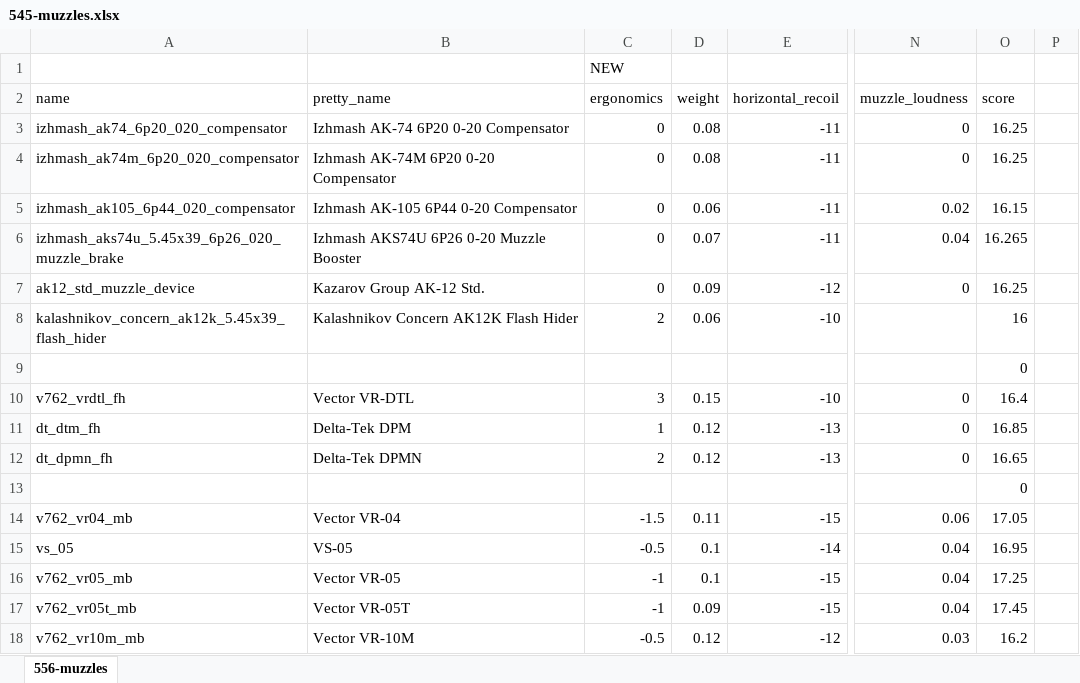
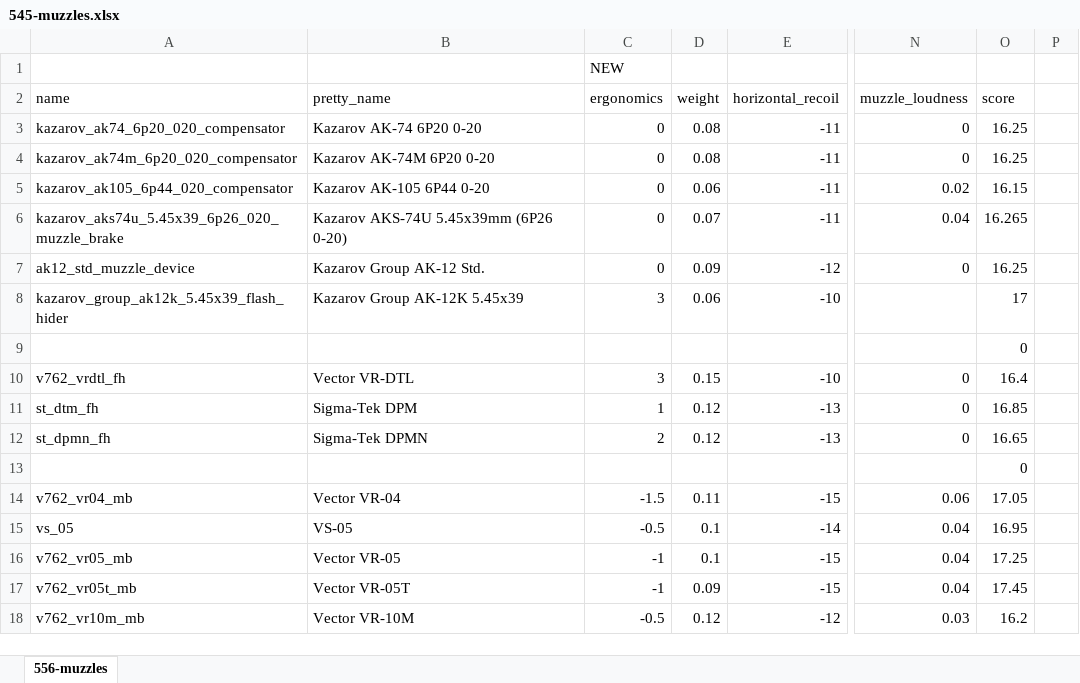
Before and after one commit to recoil-group/deadline-balancing, an Excel workbook: changes/545-muzzles.xlsx, sheet 556-muzzles, drawn as a sheet; only a part is shown, gaps mark what is left out; values as stored, in another font and other column widths than the file's, no borders; the diff covers the shown part only; the diff names each change by its address in the sheet, - before the commit and + after, or states it on an @@ line.

Commit message:
Port missed 5.45/5.56 muzzle rows, fix vector bipods row
- 545-muzzles: record 13 missing renames and port the stock AK brakes, DTK-1, Sigma-Tek, AK-12K, 6Ch60, Hex 5.45 and Gryphon rows
- 556-muzzles: apply Equinox AE//01 and Breezer renames and port; match Warden/Oppressor damage to the 308 sheet (0.01)
- bipods: rename Vector row to SCALAR
- regenerate 0.25.4 changelog

```diff
--- a/changes/545-muzzles.xlsx (sheet 556-muzzles)
+++ b/changes/545-muzzles.xlsx (sheet 556-muzzles)
-A3 (name): izhmash_ak74_6p20_020_compensator
+A3 (name): kazarov_ak74_6p20_020_compensator
-B3 (pretty_name): Izhmash AK-74 6P20 0-20 Compensator
+B3 (pretty_name): Kazarov AK-74 6P20 0-20
-A4 (name): izhmash_ak74m_6p20_020_compensator
+A4 (name): kazarov_ak74m_6p20_020_compensator
-B4 (pretty_name): Izhmash AK-74M 6P20 0-20 Compensator
+B4 (pretty_name): Kazarov AK-74M 6P20 0-20
-A5 (name): izhmash_ak105_6p44_020_compensator
+A5 (name): kazarov_ak105_6p44_020_compensator
-B5 (pretty_name): Izhmash AK-105 6P44 0-20 Compensator
+B5 (pretty_name): Kazarov AK-105 6P44 0-20
-A6 (name): izhmash_aks74u_5.45x39_6p26_020_muzzle_brake
+A6 (name): kazarov_aks74u_5.45x39_6p26_020_muzzle_brake
-B6 (pretty_name): Izhmash AKS74U 6P26 0-20 Muzzle Booster
+B6 (pretty_name): Kazarov AKS-74U 5.45x39mm (6P26 0-20)
-A8 (name): kalashnikov_concern_ak12k_5.45x39_flash_hider
+A8 (name): kazarov_group_ak12k_5.45x39_flash_hider
-B8 (pretty_name): Kalashnikov Concern AK12K Flash Hider
+B8 (pretty_name): Kazarov Group AK-12K 5.45x39
-C8 (ergonomics): 2
+C8 (ergonomics): 3
-O8 (score): 16
+O8 (score): 17
-A11 (name): dt_dtm_fh
+A11 (name): st_dtm_fh
-B11 (pretty_name): Delta-Tek DPM
+B11 (pretty_name): Sigma-Tek DPM
-A12 (name): dt_dpmn_fh
+A12 (name): st_dpmn_fh
-B12 (pretty_name): Delta-Tek DPMN
+B12 (pretty_name): Sigma-Tek DPMN
```
Also changed, not shown: 12 edited cells elsewhere in this sheet, changes/556-muzzles.xlsx, 6 other files.
